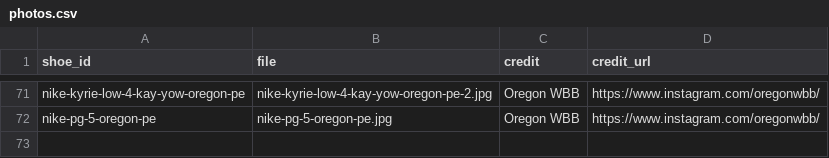
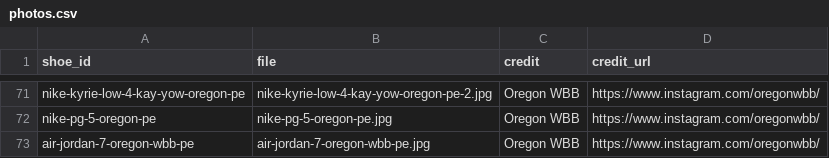
Before and after one commit to elcarrillo/wbb_kicks, a CSV file: data/photos.csv, drawn as a sheet; only a part is shown, gaps mark what is left out.

Commit message:
Add Air Jordan 7 Oregon WBB PE photo

```diff
--- a/data/photos.csv
+++ b/data/photos.csv
@@ -72 +72,2 @@ nike-kyrie-low-4-kay-yow-oregon-pe,nike-kyrie-low-4-kay-yow-oregon-pe-2.jpg,Oreg
 nike-pg-5-oregon-pe,nike-pg-5-oregon-pe.jpg,Oregon WBB,https://www.instagram.com/oregonwbb/
+air-jordan-7-oregon-wbb-pe,air-jordan-7-oregon-wbb-pe.jpg,Oregon WBB,https://www.instagram.com/oregonwbb/
```
Also changed, not shown: 1 other file.
